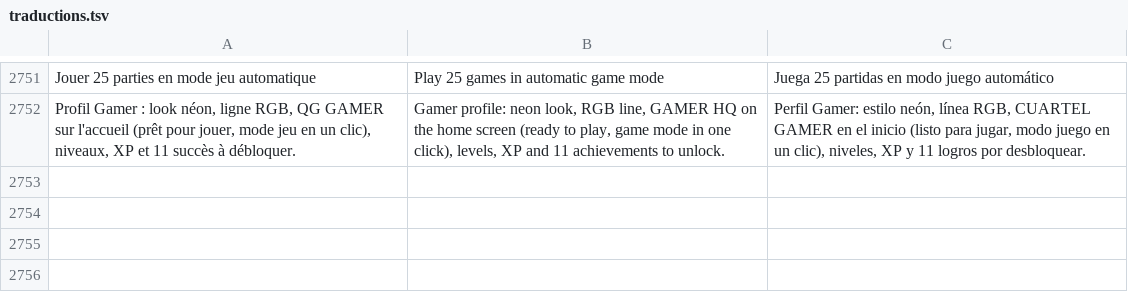
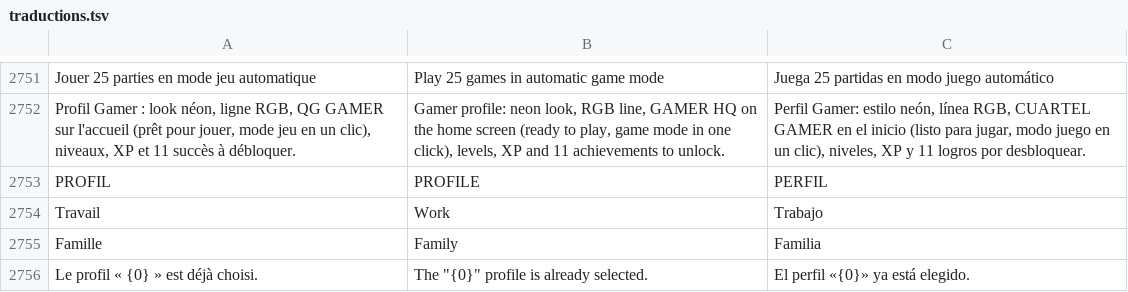
Before and after one commit to damiencoussot-ai/nettoyage-pc, a TSV file: traductions.tsv, drawn as a sheet; only a part is shown, gaps mark what is left out.

```diff
--- a/traductions.tsv
+++ b/traductions.tsv
@@ -2752 +2752,5 @@ Jouer 25 parties en mode jeu automatique	Play 25 games in automatic game mode	Ju
 Profil Gamer : look néon, ligne RGB, QG GAMER sur l'accueil (prêt pour jouer, mode jeu en un clic), niveaux, XP et 11 succès à débloquer.	Gamer profile: neon look, RGB line, GAMER HQ on the home screen (ready to play, game mode in one click), levels, XP and 11 achievements to unlock.	Perfil Gamer: estilo neón, línea RGB, CUARTEL GAMER en el inicio (listo para jugar, modo juego en un clic), niveles, XP y 11 logros por desbloquear.
+PROFIL	PROFILE	PERFIL
+Travail	Work	Trabajo
+Famille	Family	Familia
+Le profil « {0} » est déjà choisi.	The "{0}" profile is already selected.	El perfil «{0}» ya está elegido.
```
Also changed, not shown: 3 other files.
